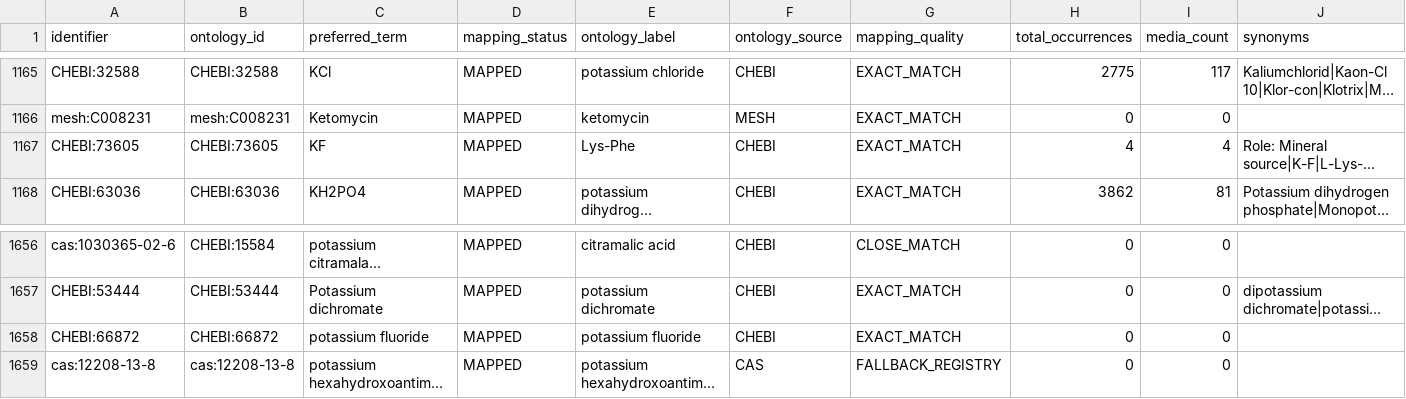
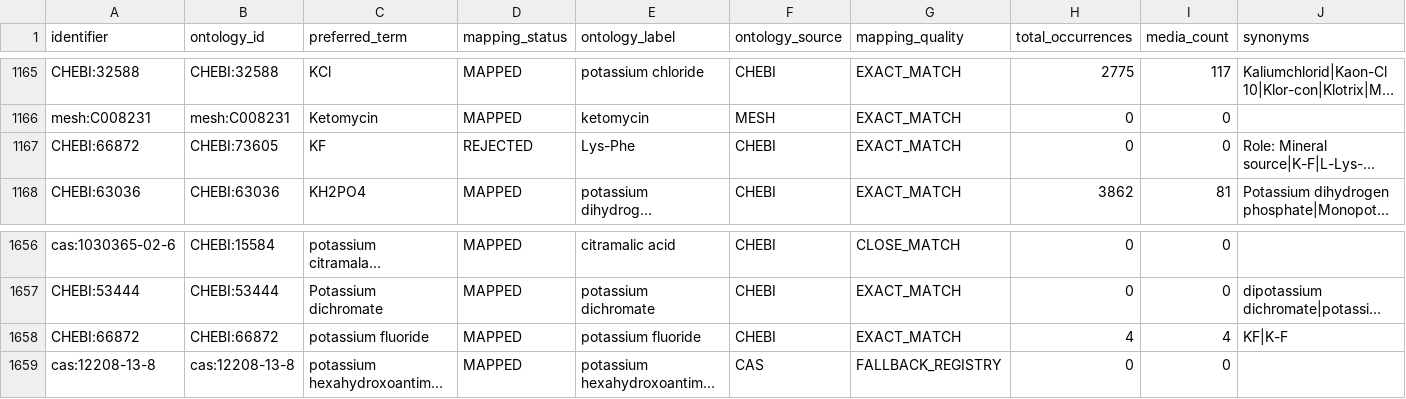
Before and after one commit to CultureBotAI/MediaIngredientMech, a CSV file: docs/data/all_ingredients.csv, drawn as a sheet; only a part is shown, gaps mark what is left out; long unchanged cells end in …; the diff names each change by its address in the sheet, - before the commit and + after, or states it on an @@ line.

```diff
--- a/docs/data/all_ingredients.csv
+++ b/docs/data/all_ingredients.csv
-A1167 (identifier): CHEBI:73605
+A1167 (identifier): CHEBI:66872
-D1167 (mapping_status): MAPPED
+D1167 (mapping_status): REJECTED
-H1167 (total_occurrences): 4
+H1167 (total_occurrences): 0
-I1167 (media_count): 4
+I1167 (media_count): 0
-H1658 (total_occurrences): 0
+H1658 (total_occurrences): 4
-I1658 (media_count): 0
+I1658 (media_count): 4
-J1658 (synonyms): (empty)
+J1658 (synonyms): KF|K-F
```
Also changed, not shown: docs/data/label_index.csv, docs/data/mapped_ingredients.csv, 10 other files.
